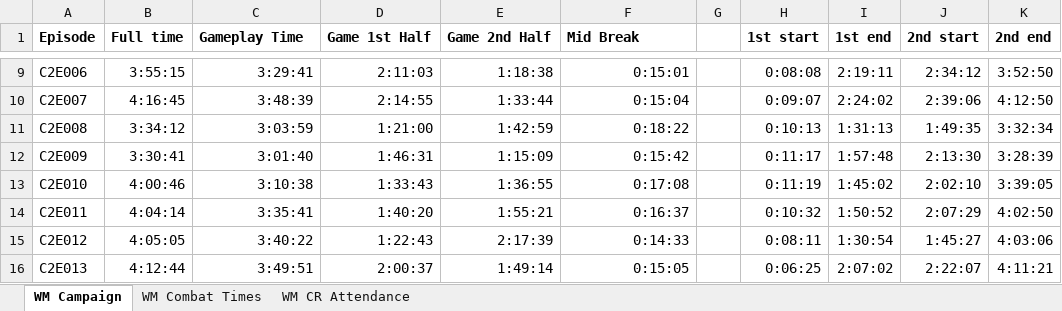
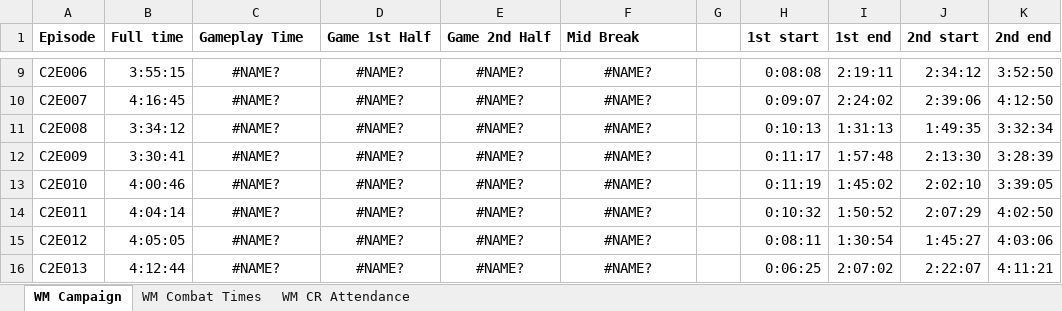
Before and after one commit to grpartichelli/critrole-engine-core, an Excel workbook: data/combat-times.xlsx, sheet WM Campaign, drawn as a sheet; only a part is shown, gaps mark what is left out; values as stored, in another font and other column widths than the file's, no borders; charts and pictures not drawn; the diff covers the shown part only; the diff names each change by its address in the sheet, - before the commit and + after, or states it on an @@ line.

```diff
--- a/data/combat-times.xlsx (sheet WM Campaign)
+++ b/data/combat-times.xlsx (sheet WM Campaign)
-C9:F16 alignment: right
+C9:F16 alignment: center
-C9 (Gameplay Time): 3:29:41
+C9 (Gameplay Time): #NAME?
-D9 (Game 1st Half): 2:11:03
+D9 (Game 1st Half): #NAME?
-E9 (Game 2nd Half): 1:18:38
+E9 (Game 2nd Half): #NAME?
-F9 (Mid Break): 0:15:01
+F9 (Mid Break): #NAME?
-C10 (Gameplay Time): 3:48:39
+C10 (Gameplay Time): #NAME?
-D10 (Game 1st Half): 2:14:55
+D10 (Game 1st Half): #NAME?
-E10 (Game 2nd Half): 1:33:44
+E10 (Game 2nd Half): #NAME?
-F10 (Mid Break): 0:15:04
+F10 (Mid Break): #NAME?
-C11 (Gameplay Time): 3:03:59
+C11 (Gameplay Time): #NAME?
-D11 (Game 1st Half): 1:21:00
+D11 (Game 1st Half): #NAME?
-E11 (Game 2nd Half): 1:42:59
+E11 (Game 2nd Half): #NAME?
-F11 (Mid Break): 0:18:22
+F11 (Mid Break): #NAME?
-C12 (Gameplay Time): 3:01:40
+C12 (Gameplay Time): #NAME?
-D12 (Game 1st Half): 1:46:31
+D12 (Game 1st Half): #NAME?
-E12 (Game 2nd Half): 1:15:09
+E12 (Game 2nd Half): #NAME?
-F12 (Mid Break): 0:15:42
+F12 (Mid Break): #NAME?
-C13 (Gameplay Time): 3:10:38
+C13 (Gameplay Time): #NAME?
-D13 (Game 1st Half): 1:33:43
+D13 (Game 1st Half): #NAME?
-E13 (Game 2nd Half): 1:36:55
+E13 (Game 2nd Half): #NAME?
-F13 (Mid Break): 0:17:08
+F13 (Mid Break): #NAME?
-C14 (Gameplay Time): 3:35:41
+C14 (Gameplay Time): #NAME?
-D14 (Game 1st Half): 1:40:20
+D14 (Game 1st Half): #NAME?
-E14 (Game 2nd Half): 1:55:21
+E14 (Game 2nd Half): #NAME?
-F14 (Mid Break): 0:16:37
+F14 (Mid Break): #NAME?
-C15 (Gameplay Time): 3:40:22
+C15 (Gameplay Time): #NAME?
-D15 (Game 1st Half): 1:22:43
+D15 (Game 1st Half): #NAME?
-E15 (Game 2nd Half): 2:17:39
+E15 (Game 2nd Half): #NAME?
-F15 (Mid Break): 0:14:33
+F15 (Mid Break): #NAME?
-C16 (Gameplay Time): 3:49:51
+C16 (Gameplay Time): #NAME?
-D16 (Game 1st Half): 2:00:37
+D16 (Game 1st Half): #NAME?
-E16 (Game 2nd Half): 1:49:14
+E16 (Game 2nd Half): #NAME?
-F16 (Mid Break): 0:15:05
+F16 (Mid Break): #NAME?
```
Also changed, not shown: 543 edited cells and cell formats elsewhere in this sheet, sheet WM Combat Times, formulas that keep their value, charts or pictures, 3 other files.
